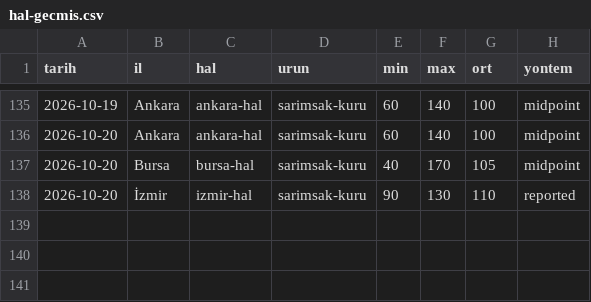
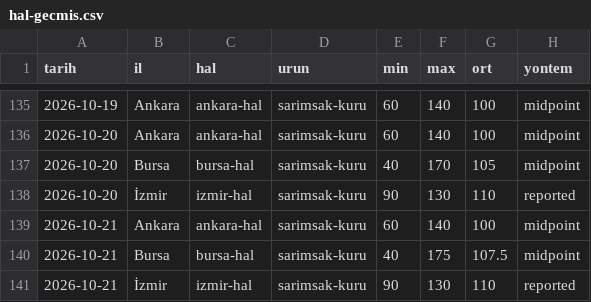
Before and after one commit to uyaksu-code/sarimsak-hal-veri, a CSV file: docs/hal-gecmis.csv, drawn as a sheet; only a part is shown, gaps mark what is left out.

```diff
--- a/docs/hal-gecmis.csv
+++ b/docs/hal-gecmis.csv
@@ -138 +138,4 @@ tarih;il;hal;urun;min;max;ort;yontem
 2026-10-20;İzmir;izmir-hal;sarimsak-kuru;90;130;110;reported
+2026-10-21;Ankara;ankara-hal;sarimsak-kuru;60;140;100;midpoint
+2026-10-21;Bursa;bursa-hal;sarimsak-kuru;40;175;107.5;midpoint
+2026-10-21;İzmir;izmir-hal;sarimsak-kuru;90;130;110;reported
```
Also changed, not shown: 7 other files.
